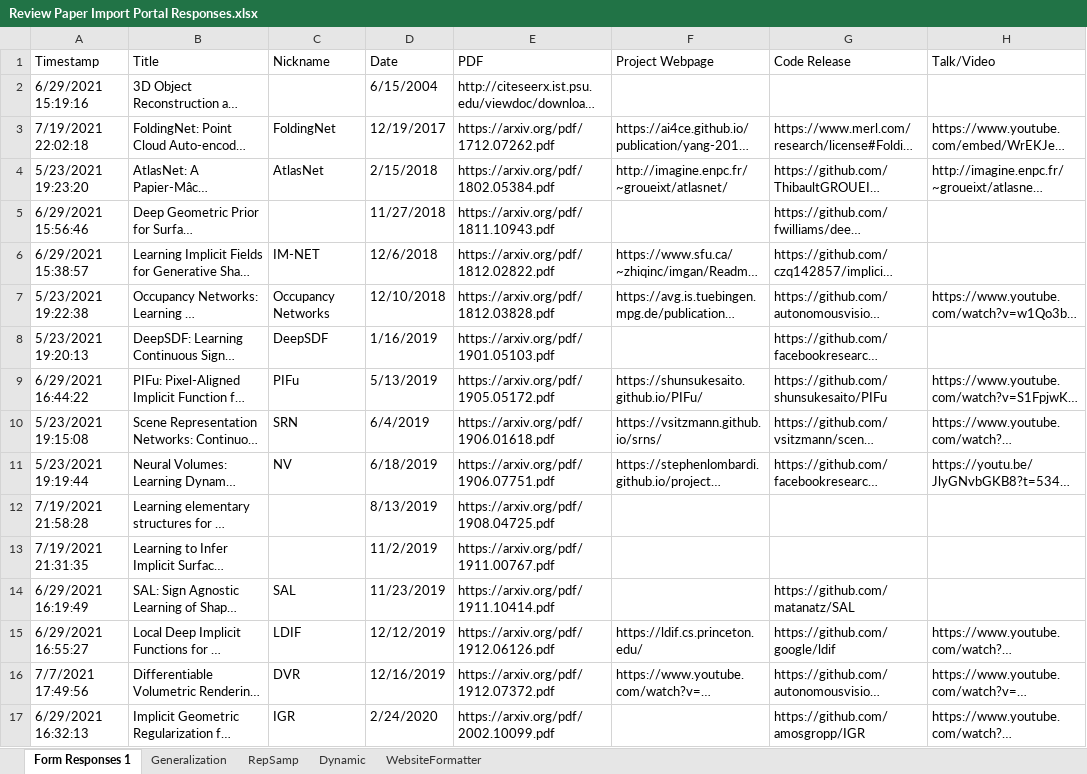
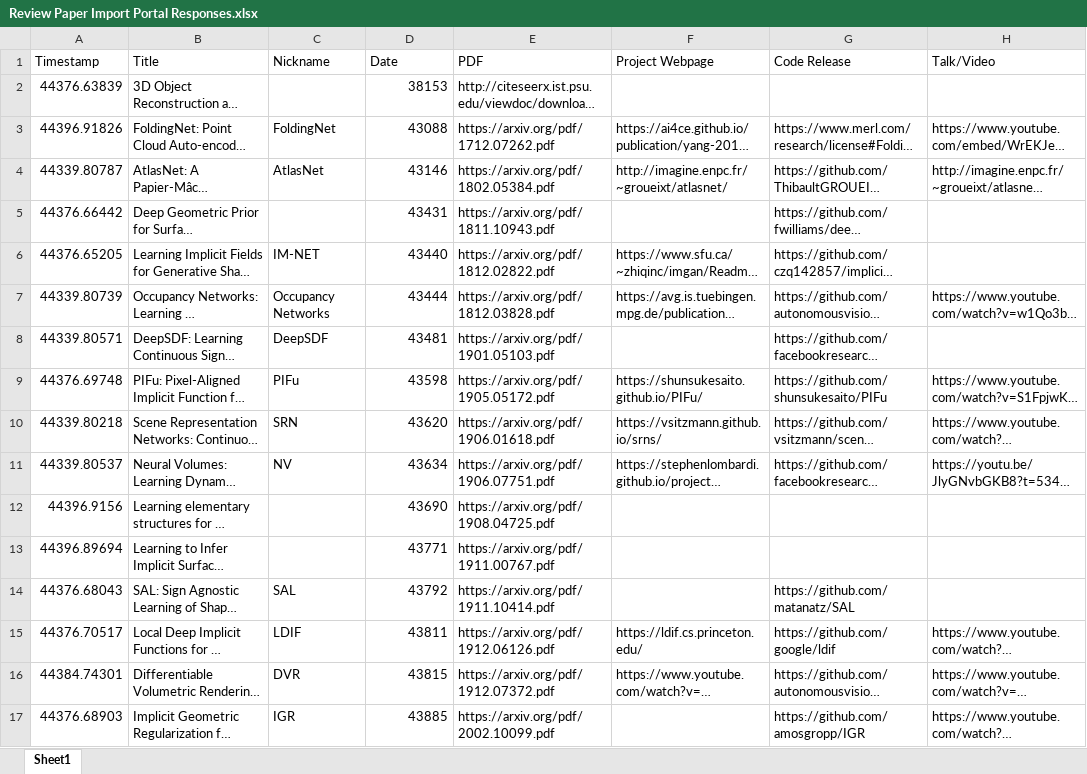
Before and after one commit to brownvc/neural-fields-review, an Excel workbook: scripts/Review Paper Import Portal Responses.xlsx, sheet Sheet1, drawn as a sheet; only a part is shown; long unchanged cells end in …; values as stored, in another font and other column widths than the file's, no cell formats; charts and pictures and conditional formats not drawn; the diff covers the shown part only; the diff names each change by its address in the sheet, - before the commit and + after, or states it on an @@ line.

```diff
--- a/scripts/Review Paper Import Portal Responses.xlsx (sheet Sheet1)
+++ b/scripts/Review Paper Import Portal Responses.xlsx (sheet Sheet1)
-sheet tab: Form Responses 1
+sheet tab: Sheet1
-sheet tab: Generalization
-sheet tab: RepSamp
-sheet tab: Dynamic
-sheet tab: WebsiteFormatter
-A2 (Timestamp): 6/29/2021 15:19:16
+A2 (Timestamp): 44376.63839
-D2 (Date): 6/15/2004
+D2 (Date): 38153
-A3 (Timestamp): 7/19/2021 22:02:18
+A3 (Timestamp): 44396.91826
-D3 (Date): 12/19/2017
+D3 (Date): 43088
-A4 (Timestamp): 5/23/2021 19:23:20
+A4 (Timestamp): 44339.80787
-D4 (Date): 2/15/2018
+D4 (Date): 43146
-A5 (Timestamp): 6/29/2021 15:56:46
+A5 (Timestamp): 44376.66442
-D5 (Date): 11/27/2018
+D5 (Date): 43431
-A6 (Timestamp): 6/29/2021 15:38:57
+A6 (Timestamp): 44376.65205
-D6 (Date): 12/6/2018
+D6 (Date): 43440
-A7 (Timestamp): 5/23/2021 19:22:38
+A7 (Timestamp): 44339.80739
-D7 (Date): 12/10/2018
+D7 (Date): 43444
-A8 (Timestamp): 5/23/2021 19:20:13
+A8 (Timestamp): 44339.80571
-D8 (Date): 1/16/2019
+D8 (Date): 43481
-A9 (Timestamp): 6/29/2021 16:44:22
+A9 (Timestamp): 44376.69748
-D9 (Date): 5/13/2019
+D9 (Date): 43598
-A10 (Timestamp): 5/23/2021 19:15:08
+A10 (Timestamp): 44339.80218
-D10 (Date): 6/4/2019
+D10 (Date): 43620
-A11 (Timestamp): 5/23/2021 19:19:44
+A11 (Timestamp): 44339.80537
-D11 (Date): 6/18/2019
+D11 (Date): 43634
-A12 (Timestamp): 7/19/2021 21:58:28
+A12 (Timestamp): 44396.9156
-D12 (Date): 8/13/2019
+D12 (Date): 43690
-A13 (Timestamp): 7/19/2021 21:31:35
+A13 (Timestamp): 44396.89694
-D13 (Date): 11/2/2019
+D13 (Date): 43771
-A14 (Timestamp): 6/29/2021 16:19:49
+A14 (Timestamp): 44376.68043
-D14 (Date): 11/23/2019
+D14 (Date): 43792
-A15 (Timestamp): 6/29/2021 16:55:27
+A15 (Timestamp): 44376.70517
-D15 (Date): 12/12/2019
+D15 (Date): 43811
-A16 (Timestamp): 7/7/2021 17:49:56
+A16 (Timestamp): 44384.74301
-D16 (Date): 12/16/2019
+D16 (Date): 43815
-A17 (Timestamp): 6/29/2021 16:32:13
+A17 (Timestamp): 44376.68903
-D17 (Date): 2/24/2020
+D17 (Date): 43885
```
Also changed, not shown: 408 edited cells elsewhere in this sheet, cell formats, charts or pictures, 2 other files.
